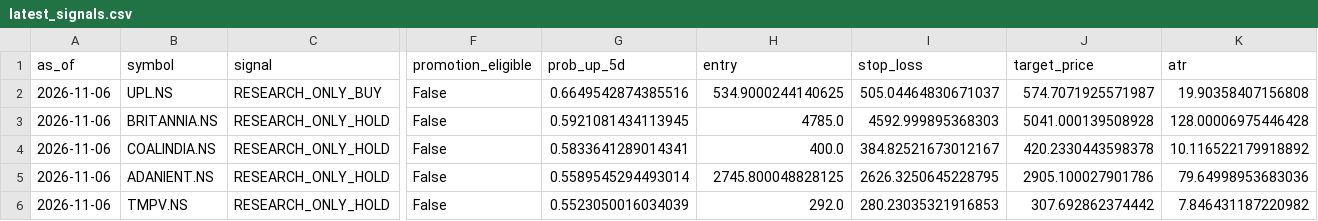
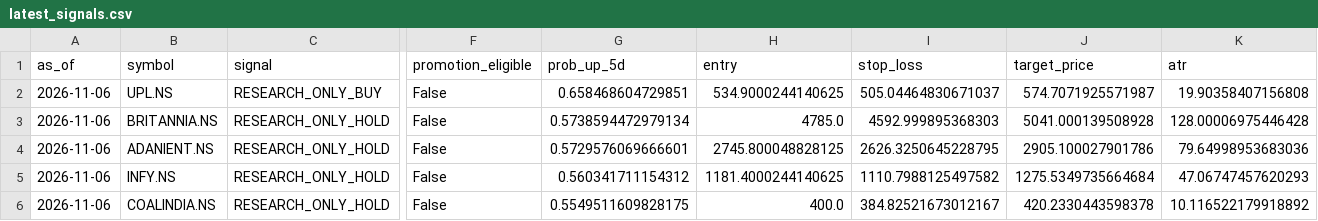
Before and after one commit to vishwasgarg5/Trader, a CSV file: data/signals/latest_signals.csv, drawn as a sheet; only a part is shown, gaps mark what is left out; removed rows and columns are numbered as before the commit, all else as after; rows hold the shown columns only; the diff names each change by its address in the sheet, - before the commit and + after, or states it on an @@ line.

```diff
--- a/data/signals/latest_signals.csv
+++ b/data/signals/latest_signals.csv
-G2 (prob_up_5d): 0.6649542874385516
+G2 (prob_up_5d): 0.658468604729851
-G3 (prob_up_5d): 0.5921081434113945
+G3 (prob_up_5d): 0.5738594472979134
-row 4: 2026-11-06 | COALINDIA.NS | RESEARCH_ONLY_HOLD | False | 0.5833641289014341 | 400.0 | 384.82521673012167 | 420.2330443598378 | 10.116522179918892
-G4 (prob_up_5d): 0.5589545294493014
+G4 (prob_up_5d): 0.5729576069666601
+row 5: 2026-11-06 | INFY.NS | RESEARCH_ONLY_HOLD | False | 0.560341711154312 | 1181.4000244140625 | 1110.7988125497582 | 1275.5349735664684 | 47.06747457620293
-B6 (symbol): TMPV.NS
+B6 (symbol): COALINDIA.NS
-G6 (prob_up_5d): 0.5523050016034039
+G6 (prob_up_5d): 0.5549511609828175
-H6 (entry): 292.0
+H6 (entry): 400.0
-I6 (stop_loss): 280.23035321916853
+I6 (stop_loss): 384.82521673012167
-J6 (target_price): 307.692862374442
+J6 (target_price): 420.2330443598378
-K6 (atr): 7.846431187220982
+K6 (atr): 10.116522179918892
```
Also changed, not shown: data/logs/predictions.csv, 3 other files.
